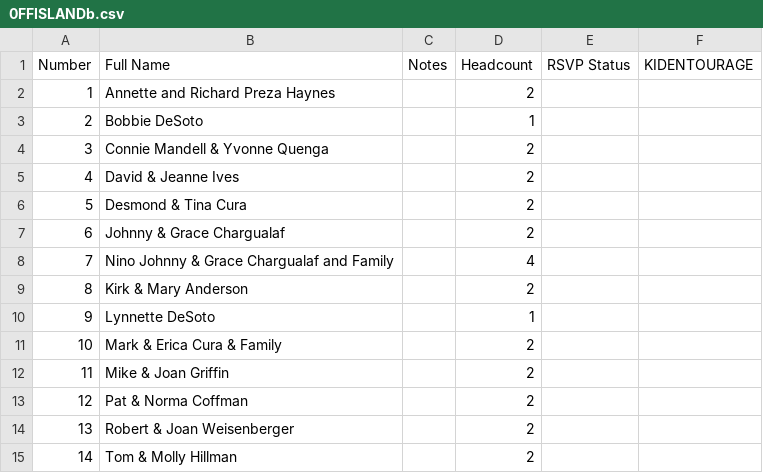
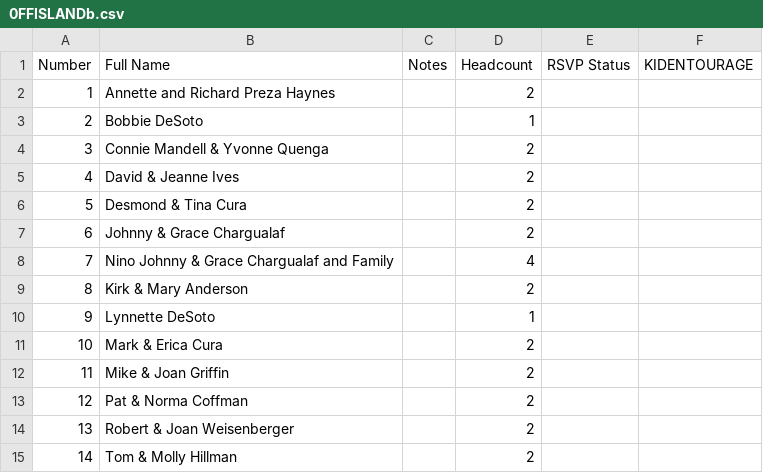
Before and after one commit to SHISLER671/WeddingWebsite, a CSV file: 0FFISLANDb.csv, drawn as a sheet.

```diff
--- a/0FFISLANDb.csv
+++ b/0FFISLANDb.csv
@@ -10,3 +10,3 @@ Number,Full Name,Notes,Headcount,RSVP Status,KIDENTOURAGE
 9,Lynnette DeSoto,,1,,
-10,Mark & Erica Cura & Family,,2,,
+10,Mark & Erica Cura,,2,,
 11,Mike & Joan Griffin,,2,,
```
Also changed, not shown: ATTENDEESBride.csv, ATTENDEESGroom.csv, 9 other files.
